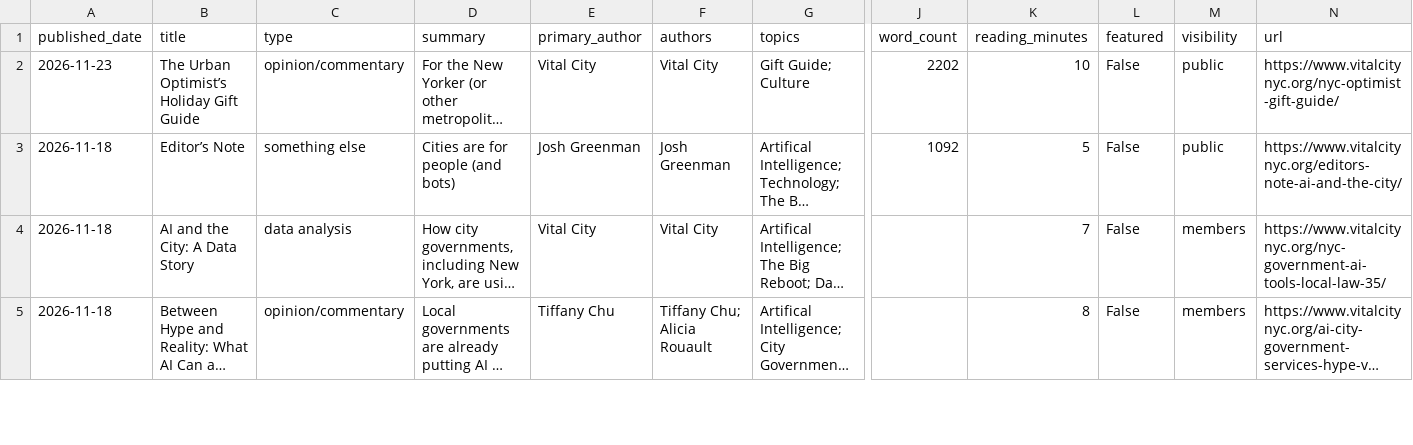
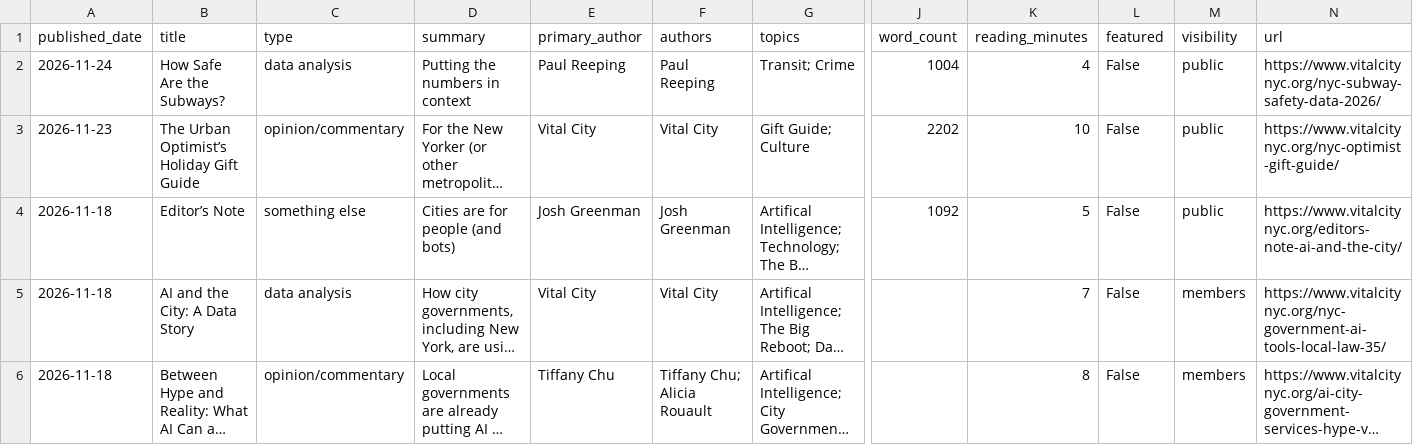
Before and after one commit to Vital-City-NYC/vital-city-catalogue, a CSV file: data/catalogue.csv, drawn as a sheet; only a part is shown, gaps mark what is left out; long unchanged cells end in …; rows hold the shown columns only; the diff names each change by its address in the sheet, - before the commit and + after, or states it on an @@ line.

```diff
--- a/data/catalogue.csv
+++ b/data/catalogue.csv
+row 2: 2026-11-24 | How Safe Are the Subways? | data analysis | Putting the numbers in context | Paul Reeping | Paul Reeping | Transit; Crime | 1004 | 4 | False | public | https://www.vitalcitynyc.org/nyc-subway-safety-data-2026/
```
Also changed, not shown: 20 other files.
